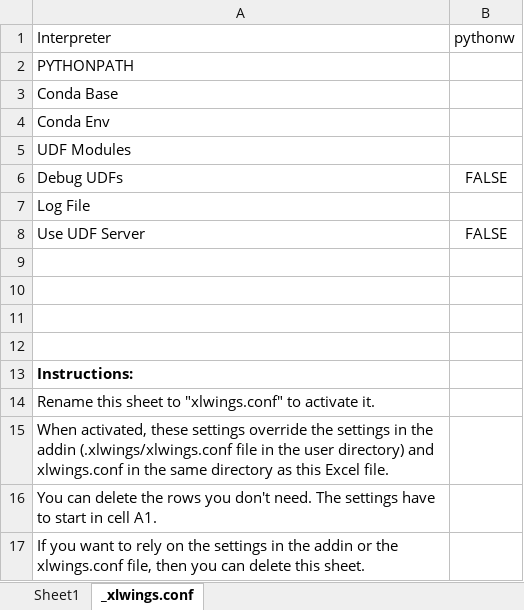
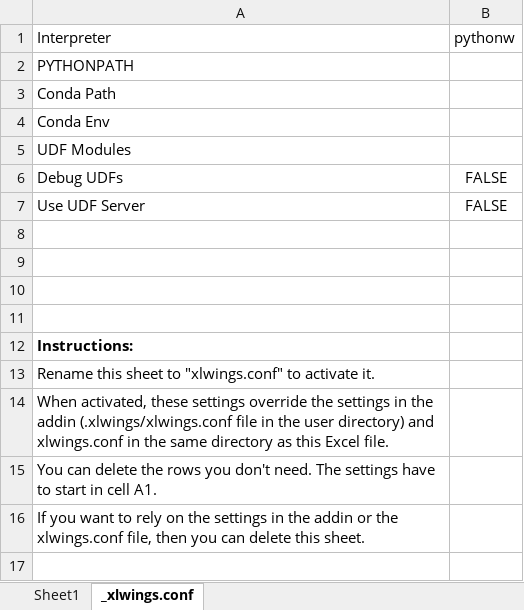
Before and after one commit to xlwings/xlwings, an Excel workbook: xlwings/quickstart.xlsm, sheet _xlwings.conf, drawn as a sheet; values as stored, in another font and other column widths than the file's, no borders; the diff names each change by its address in the sheet, - before the commit and + after, or states it on an @@ line.

Commit message:
renamed Conda Base to Conda Path in quickstart files

```diff
--- a/xlwings/quickstart.xlsm (sheet _xlwings.conf)
+++ b/xlwings/quickstart.xlsm (sheet _xlwings.conf)
-A3: Conda Base
+A3: Conda Path
-row 7: Log File
```
Also changed, not shown: xlwings/quickstart_standalone_win.xlsm.
